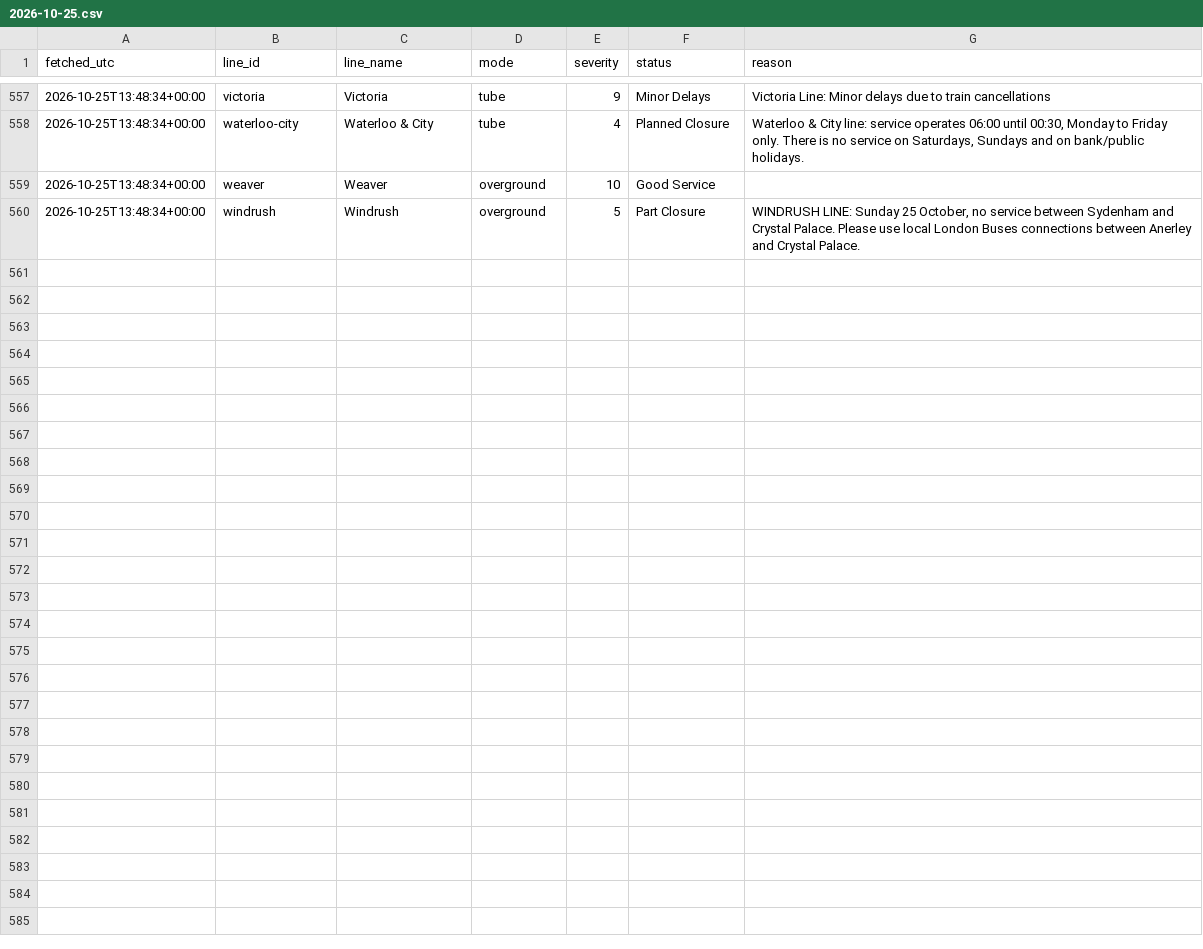
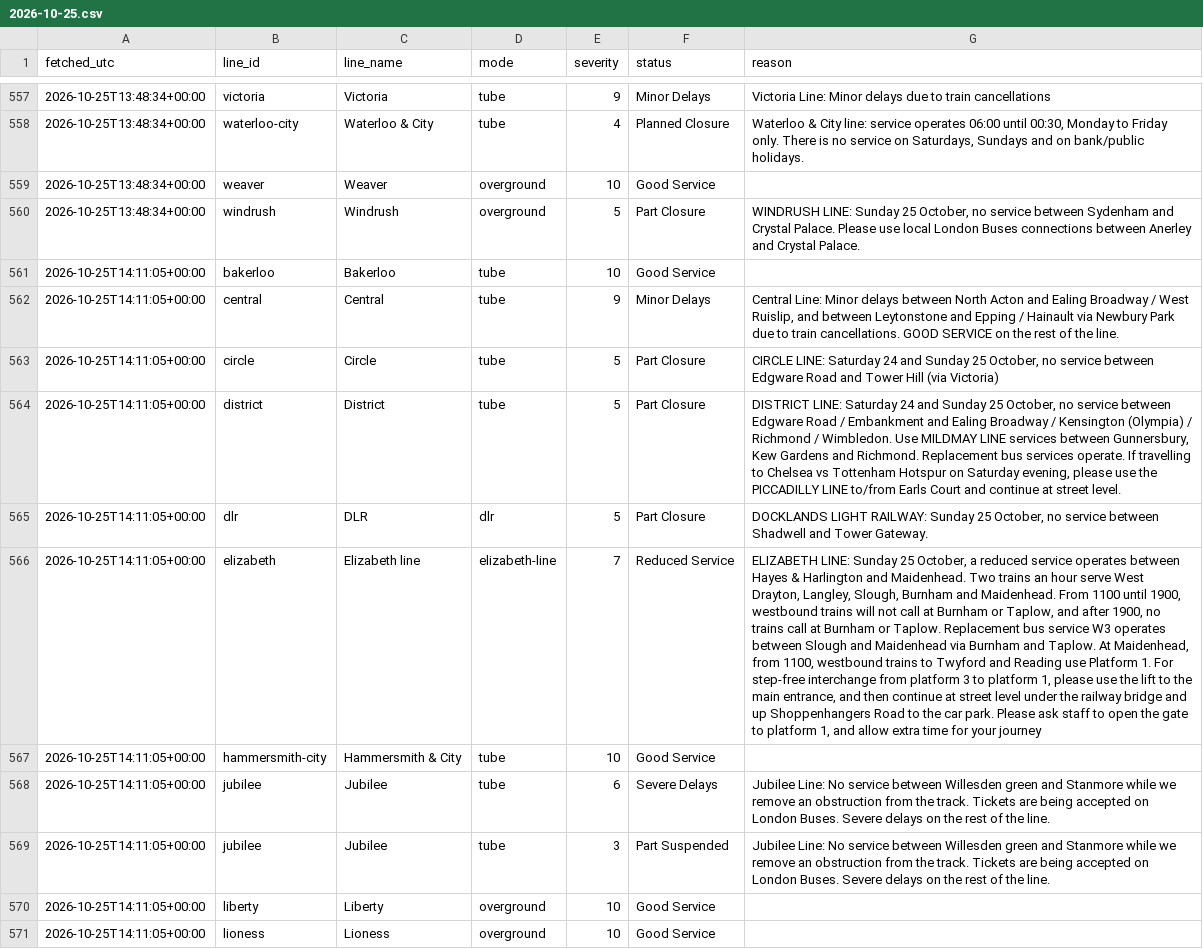
Before and after one commit to Mihir-wbs/london-tube-crowding, a CSV file: data/raw/status/2026-10-25.csv, drawn as a sheet; only a part is shown, gaps mark what is left out; the diff covers the shown part only; the diff names each change by its address in the sheet, - before the commit and + after, or states it on an @@ line.

```diff
--- a/data/raw/status/2026-10-25.csv
+++ b/data/raw/status/2026-10-25.csv
+row 561: 2026-10-25T14:11:05+00:00 | bakerloo | Bakerloo | tube | 10 | Good Service
+row 562: 2026-10-25T14:11:05+00:00 | central | Central | tube | 9 | Minor Delays | Central Line: Minor delays between North Acton and Ealing Broadway / West Ruislip, and between Leytonstone and Epping / Hainault via Newbury Park due to train cancellations. GOOD SERVICE on the rest of the line.
+row 563: 2026-10-25T14:11:05+00:00 | circle | Circle | tube | 5 | Part Closure | CIRCLE LINE: Saturday 24 and Sunday 25 October, no service between Edgware Road and Tower Hill (via Victoria)
+row 564: 2026-10-25T14:11:05+00:00 | district | District | tube | 5 | Part Closure | DISTRICT LINE: Saturday 24 and Sunday 25 October, no service between Edgware Road / Embankment and Ealing Broadway / Kensington (Olympia) / Richmond / Wimbledon. Use MILDMAY LINE services between Gunnersbury, Kew Gardens and Richmond. Replacement bus services operate. If travelling to Chelsea vs Tottenham Hotspur on Saturday evening, please use the PICCADILLY LINE to/from Earls Court and continue at street level.
+row 565: 2026-10-25T14:11:05+00:00 | dlr | DLR | dlr | 5 | Part Closure | DOCKLANDS LIGHT RAILWAY: Sunday 25 October, no service between Shadwell and Tower Gateway.
+row 566: 2026-10-25T14:11:05+00:00 | elizabeth | Elizabeth line | elizabeth-line | 7 | Reduced Service | ELIZABETH LINE: Sunday 25 October, a reduced service operates between Hayes & Harlington and Maidenhead. Two trains an hour serve West Drayton, Langley, Slough, Burnham and Maidenhead. From 1100 until 1900, westbound trains will not call at Burnham or Taplow, and after 1900, no trains call at Burnham or Taplow. Replacement bus service W3 operates between Slough and Maidenhead via Burnham and Taplow. At Maidenhead, from 1100, westbound trains to Twyford and Reading use Platform 1. For step-free interchange from platform 3 to platform 1, please use the lift to the main entrance, and then continue at street level under the railway bridge and up Shoppenhangers Road to the car park. Please ask staff to open the gate to platform 1, and allow extra time for your journey
+row 567: 2026-10-25T14:11:05+00:00 | hammersmith-city | Hammersmith & City | tube | 10 | Good Service
+row 568: 2026-10-25T14:11:05+00:00 | jubilee | Jubilee | tube | 6 | Severe Delays | Jubilee Line: No service between Willesden green and Stanmore while we remove an obstruction from the track. Tickets are being accepted on London Buses. Severe delays on the rest of the line.
+row 569: 2026-10-25T14:11:05+00:00 | jubilee | Jubilee | tube | 3 | Part Suspended | Jubilee Line: No service between Willesden green and Stanmore while we remove an obstruction from the track. Tickets are being accepted on London Buses. Severe delays on the rest of the line.
+row 570: 2026-10-25T14:11:05+00:00 | liberty | Liberty | overground | 10 | Good Service
+row 571: 2026-10-25T14:11:05+00:00 | lioness | Lioness | overground | 10 | Good Service
```
Also changed, not shown: 10 added rows elsewhere in this file, data/raw/crowding/2026-10-25.csv, data/raw/weather/2026-10-25.csv.
